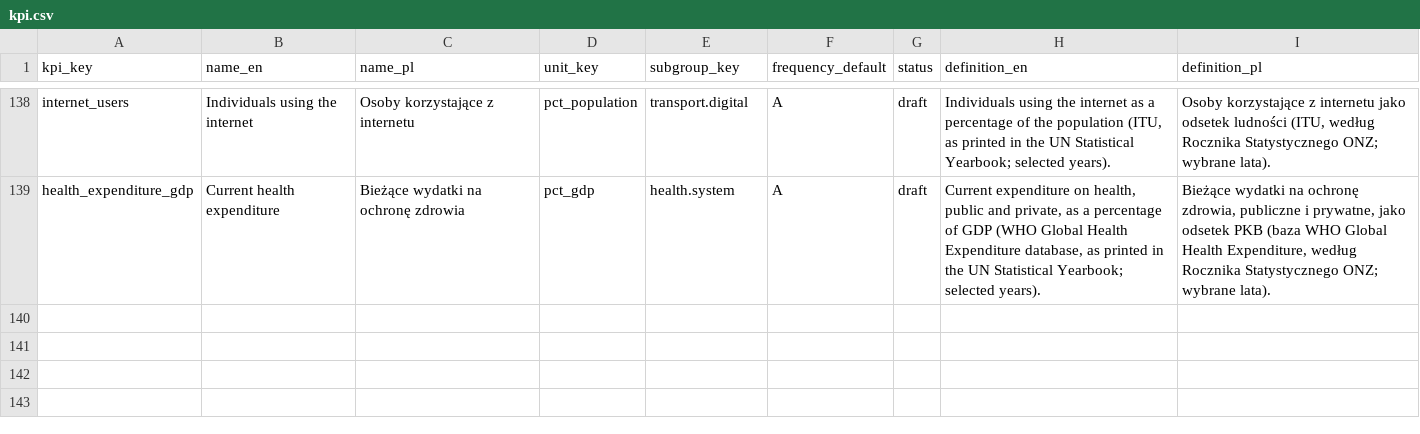
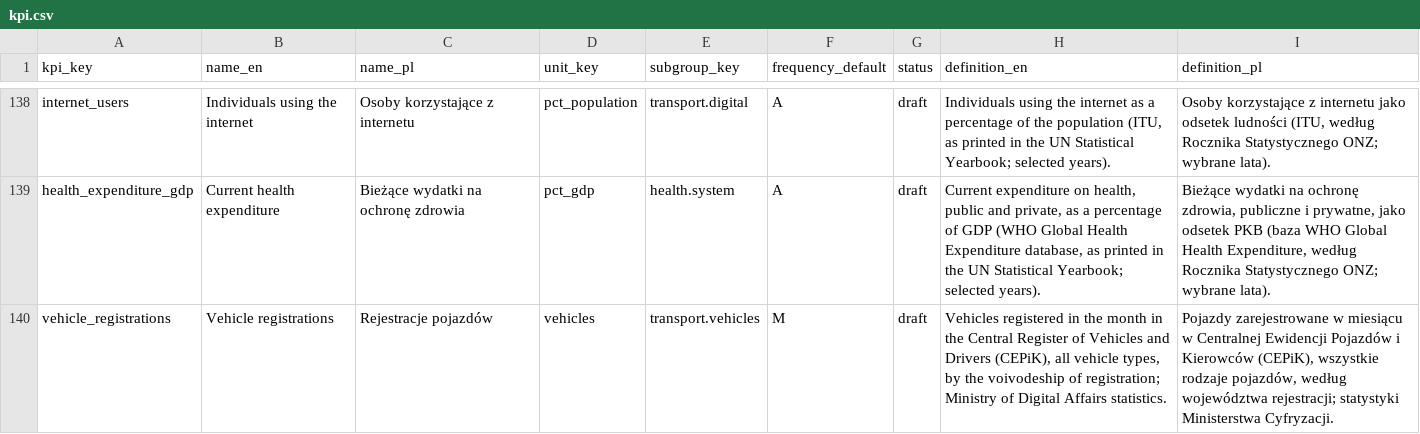
Before and after one commit to zohelo/zohelo-data, a CSV file: warehouse/seeds/kpi.csv, drawn as a sheet; only a part is shown, gaps mark what is left out.

```diff
--- a/warehouse/seeds/kpi.csv
+++ b/warehouse/seeds/kpi.csv
@@ -139 +139,2 @@ internet_users,Individuals using the internet,Osoby korzystające z internetu,pc
 health_expenditure_gdp,Current health expenditure,Bieżące wydatki na ochronę zdrowia,pct_gdp,health.system,A,draft,"Current expenditure on health, public and private, as a percentage of GDP (WHO Global Health Expenditure database, as printed in the UN Statistical Yearbook; selected years).","Bieżące wydatki na ochronę zdrowia, publiczne i prywatne, jako odsetek PKB (baza WHO Global Health Expenditure, według Rocznika Statystycznego ONZ; wybrane lata)."
+vehicle_registrations,Vehicle registrations,Rejestracje pojazdów,vehicles,transport.vehicles,M,draft,"Vehicles registered in the month in the Central Register of Vehicles and Drivers (CEPiK), all vehicle types, by the voivodeship of registration; Ministry of Digital Affairs statistics.","Pojazdy zarejestrowane w miesiącu w Centralnej Ewidencji Pojazdów i Kierowców (CEPiK), wszystkie rodzaje pojazdów, według województwa rejestracji; statystyki Ministerstwa Cyfryzacji."
```
Also changed, not shown: warehouse/seeds/kpi_measure.csv, warehouse/seeds/licence.csv, 18 other files.
